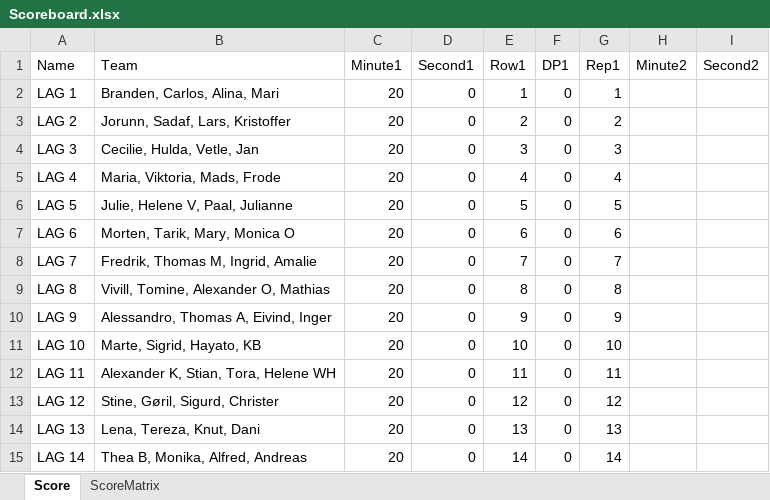
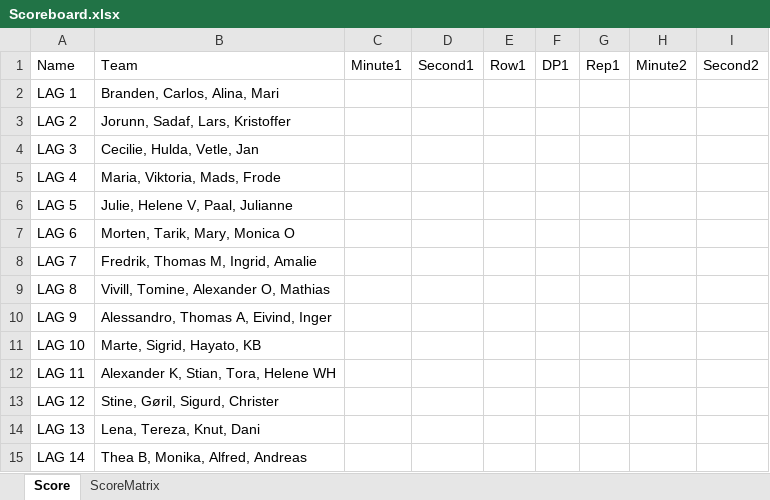
Before and after one commit to liyuanhao86/streamlit, an Excel workbook: Scoreboard.xlsx, sheet Score, drawn as a sheet; only a part is shown; values as stored, in another font and other column widths than the file's, no borders; the diff covers the shown part only; the diff names each change by its address in the sheet, - before the commit and + after, or states it on an @@ line.

Commit message:
Add files via upload

```diff
--- a/Scoreboard.xlsx (sheet Score)
+++ b/Scoreboard.xlsx (sheet Score)
-C2:C15: 20
+C2:C15: (empty)
-D2:D15: 0
+D2:D15: (empty)
-E2: 1
+E2: (empty)
-F2:F15: 0
+F2:F15: (empty)
-G2: 1
+G2: (empty)
-E3: 2
+E3: (empty)
-G3: 2
+G3: (empty)
-E4: 3
+E4: (empty)
-G4: 3
+G4: (empty)
-E5: 4
+E5: (empty)
-G5: 4
+G5: (empty)
-E6: 5
+E6: (empty)
-G6: 5
+G6: (empty)
-E7: 6
+E7: (empty)
-G7: 6
+G7: (empty)
-E8: 7
+E8: (empty)
-G8: 7
+G8: (empty)
-E9: 8
+E9: (empty)
-G9: 8
+G9: (empty)
-E10: 9
+E10: (empty)
-G10: 9
+G10: (empty)
-E11: 10
+E11: (empty)
-G11: 10
+G11: (empty)
-E12: 11
+E12: (empty)
-G12: 11
+G12: (empty)
-E13: 12
+E13: (empty)
-G13: 12
+G13: (empty)
-E14: 13
+E14: (empty)
-G14: 13
+G14: (empty)
-E15: 14
+E15: (empty)
-G15: 14
+G15: (empty)
```
Also changed, not shown: 2 added rows, 2 removed rows and 20 edited cells elsewhere in this sheet.
